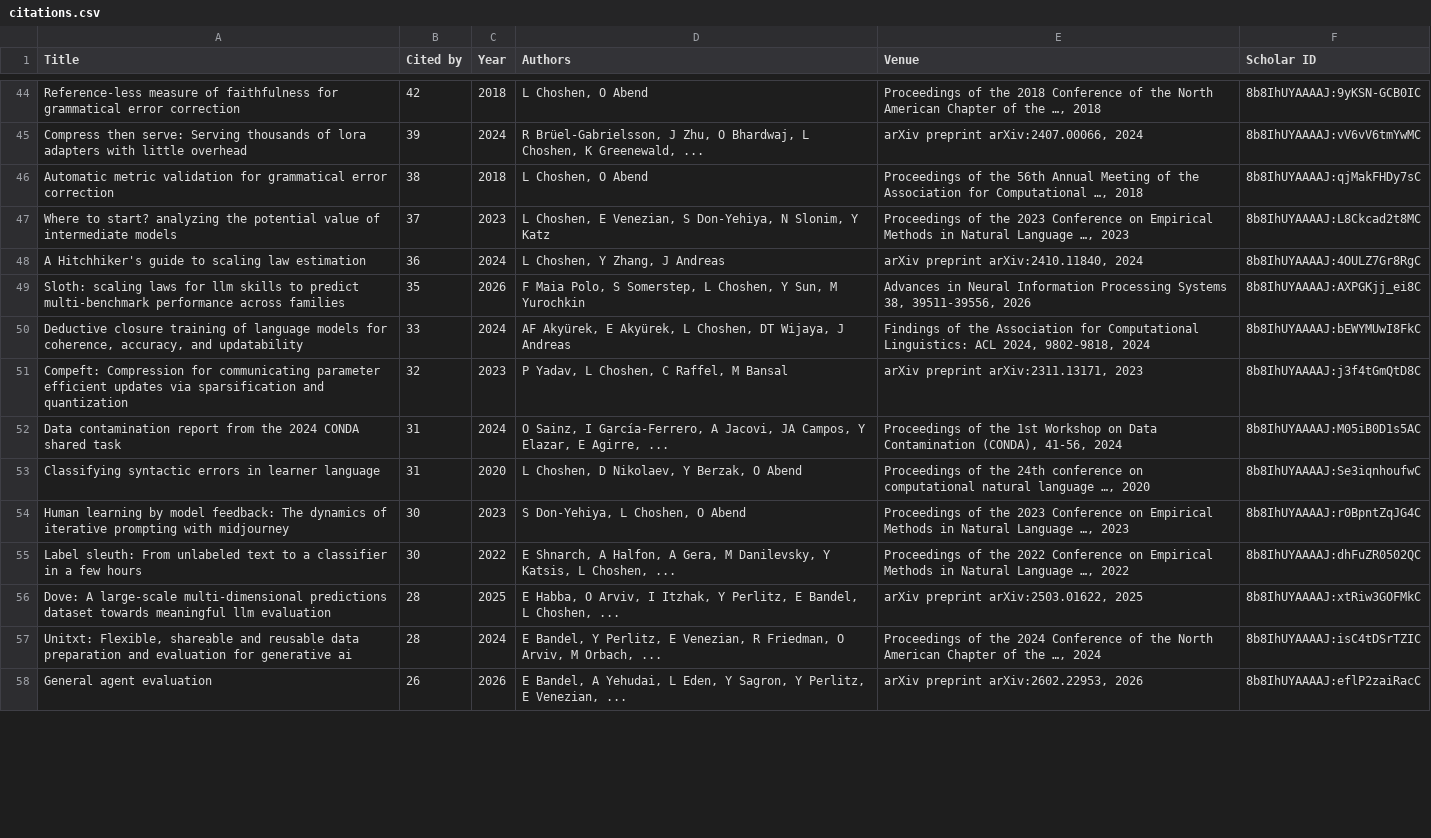
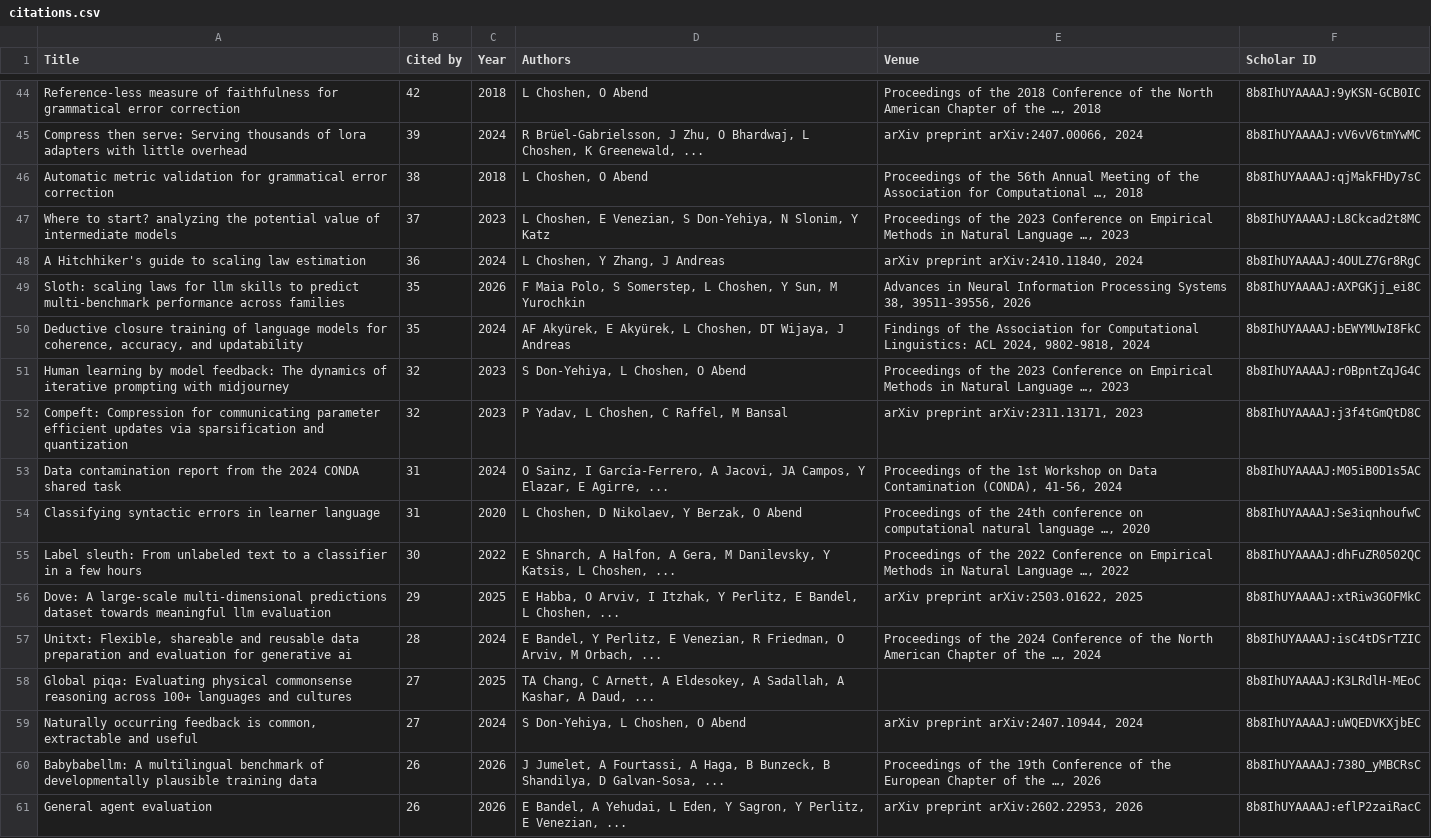
Before and after one commit to borgr/publications, a CSV file: citations.csv, drawn as a sheet; only a part is shown, gaps mark what is left out; the diff covers the shown part only.

```diff
--- a/citations.csv
+++ b/citations.csv
@@ -49,3 +49,4 @@ A Hitchhiker's guide to scaling law estimation,36,2024,"L Choshen, Y Zhang, J An
 Sloth: scaling laws for llm skills to predict multi-benchmark performance across families,35,2026,"F Maia Polo, S Somerstep, L Choshen, Y Sun, M Yurochkin","Advances in Neural Information Processing Systems 38, 39511-39556, 2026",8b8IhUYAAAAJ:AXPGKjj_ei8C
-"Deductive closure training of language models for coherence, accuracy, and updatability",33,2024,"AF Akyürek, E Akyürek, L Choshen, DT Wijaya, J Andreas","Findings of the Association for Computational Linguistics: ACL 2024, 9802-9818, 2024",8b8IhUYAAAAJ:bEWYMUwI8FkC
+"Deductive closure training of language models for coherence, accuracy, and updatability",35,2024,"AF Akyürek, E Akyürek, L Choshen, DT Wijaya, J Andreas","Findings of the Association for Computational Linguistics: ACL 2024, 9802-9818, 2024",8b8IhUYAAAAJ:bEWYMUwI8FkC
+Human learning by model feedback: The dynamics of iterative prompting with midjourney,32,2023,"S Don-Yehiya, L Choshen, O Abend","Proceedings of the 2023 Conference on Empirical Methods in Natural Language …, 2023",8b8IhUYAAAAJ:r0BpntZqJG4C
 Compeft: Compression for communicating parameter efficient updates via sparsification and quantization,32,2023,"P Yadav, L Choshen, C Raffel, M Bansal","arXiv preprint arXiv:2311.13171, 2023",8b8IhUYAAAAJ:j3f4tGmQtD8C
@@ -53,6 +54,8 @@ Data contamination report from the 2024 CONDA shared task,31,2024,"O Sainz, I Ga
 Classifying syntactic errors in learner language,31,2020,"L Choshen, D Nikolaev, Y Berzak, O Abend","Proceedings of the 24th conference on computational natural language …, 2020",8b8IhUYAAAAJ:Se3iqnhoufwC
-Human learning by model feedback: The dynamics of iterative prompting with midjourney,30,2023,"S Don-Yehiya, L Choshen, O Abend","Proceedings of the 2023 Conference on Empirical Methods in Natural Language …, 2023",8b8IhUYAAAAJ:r0BpntZqJG4C
 Label sleuth: From unlabeled text to a classifier in a few hours,30,2022,"E Shnarch, A Halfon, A Gera, M Danilevsky, Y Katsis, L Choshen, ...","Proceedings of the 2022 Conference on Empirical Methods in Natural Language …, 2022",8b8IhUYAAAAJ:dhFuZR0502QC
-Dove: A large-scale multi-dimensional predictions dataset towards meaningful llm evaluation,28,2025,"E Habba, O Arviv, I Itzhak, Y Perlitz, E Bandel, L Choshen, ...","arXiv preprint arXiv:2503.01622, 2025",8b8IhUYAAAAJ:xtRiw3GOFMkC
+Dove: A large-scale multi-dimensional predictions dataset towards meaningful llm evaluation,29,2025,"E Habba, O Arviv, I Itzhak, Y Perlitz, E Bandel, L Choshen, ...","arXiv preprint arXiv:2503.01622, 2025",8b8IhUYAAAAJ:xtRiw3GOFMkC
 "Unitxt: Flexible, shareable and reusable data preparation and evaluation for generative ai",28,2024,"E Bandel, Y Perlitz, E Venezian, R Friedman, O Arviv, M Orbach, ...","Proceedings of the 2024 Conference of the North American Chapter of the …, 2024",8b8IhUYAAAAJ:isC4tDSrTZIC
+Global piqa: Evaluating physical commonsense reasoning across 100+ languages and cultures,27,2025,"TA Chang, C Arnett, A Eldesokey, A Sadallah, A Kashar, A Daud, ...",,8b8IhUYAAAAJ:K3LRdlH-MEoC
+"Naturally occurring feedback is common, extractable and useful",27,2024,"S Don-Yehiya, L Choshen, O Abend","arXiv preprint arXiv:2407.10944, 2024",8b8IhUYAAAAJ:uWQEDVKXjbEC
+Babybabellm: A multilingual benchmark of developmentally plausible training data,26,2026,"J Jumelet, A Fourtassi, A Haga, B Bunzeck, B Shandilya, D Galvan-Sosa, ...","Proceedings of the 19th Conference of the European Chapter of the …, 2026",8b8IhUYAAAAJ:738O_yMBCRsC
 General agent evaluation,26,2026,"E Bandel, A Yehudai, L Eden, Y Sagron, Y Perlitz, E Venezian, ...","arXiv preprint arXiv:2602.22953, 2026",8b8IhUYAAAAJ:eflP2zaiRacC
```
Also changed, not shown: 10 added rows, 13 removed rows and 17 edited cells elsewhere in this file, 4 other files.
